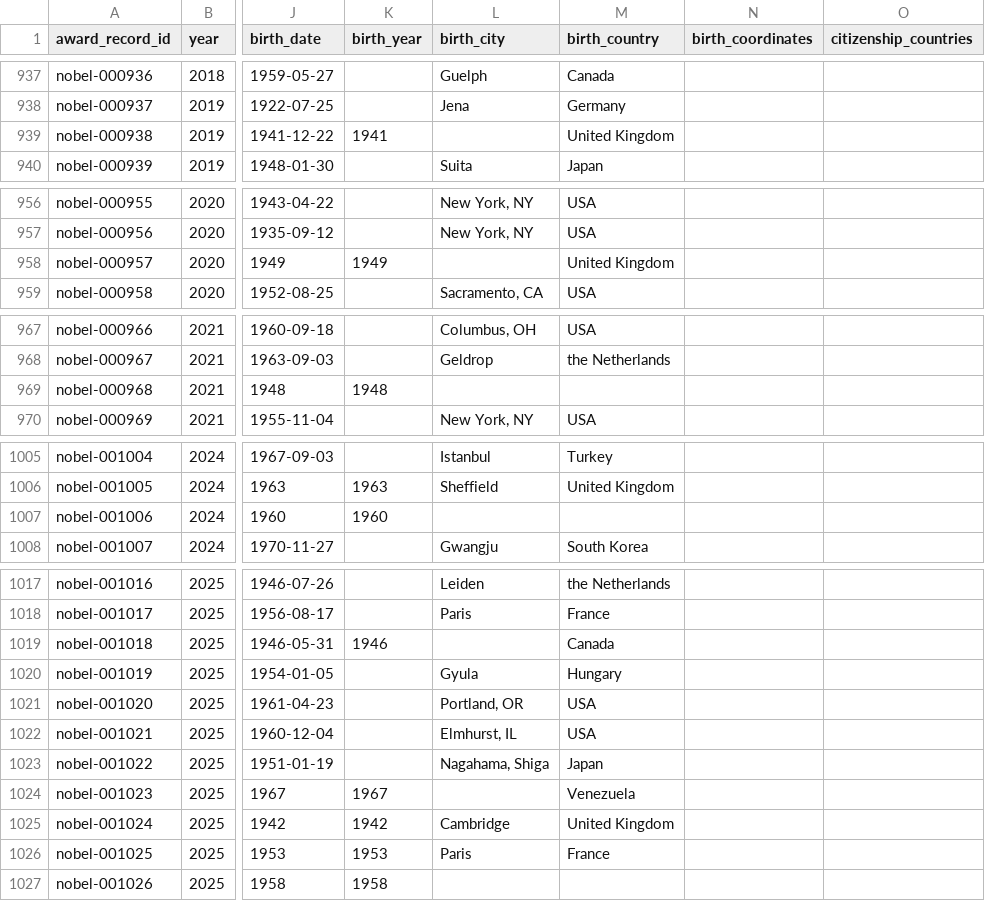
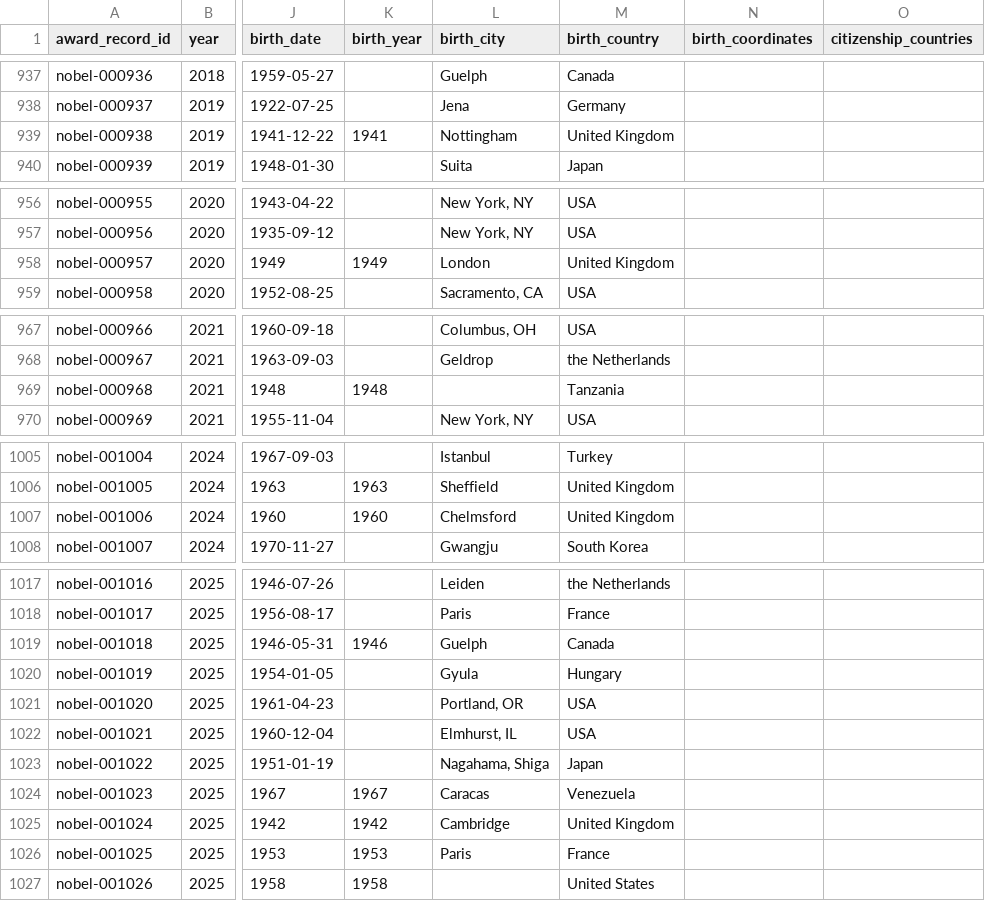
Before and after one commit to antb123/prizeatlas, a CSV file: datasets/nobel.csv, drawn as a sheet; only a part is shown, gaps mark what is left out; the diff names each change by its address in the sheet, - before the commit and + after, or states it on an @@ line.

Commit message:
nobel: fill birth_city/country for 5 remaining laureates (Wikipedia verified)

```diff
--- a/datasets/nobel.csv
+++ b/datasets/nobel.csv
-L939 (birth_city): (empty)
+L939 (birth_city): Nottingham
-L958 (birth_city): (empty)
+L958 (birth_city): London
-M969 (birth_country): (empty)
+M969 (birth_country): Tanzania
-L1007 (birth_city): (empty)
+L1007 (birth_city): Chelmsford
-M1007 (birth_country): (empty)
+M1007 (birth_country): United Kingdom
-L1019 (birth_city): (empty)
+L1019 (birth_city): Guelph
-L1024 (birth_city): (empty)
+L1024 (birth_city): Caracas
-M1027 (birth_country): (empty)
+M1027 (birth_country): United States
```
